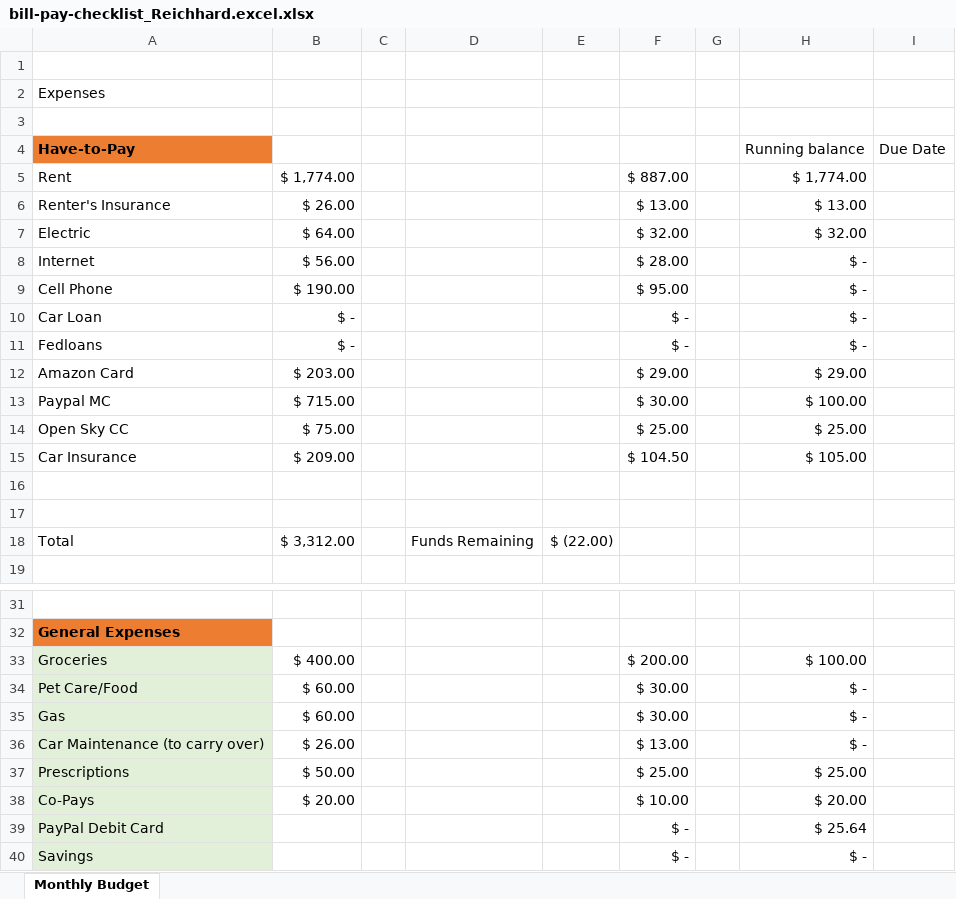
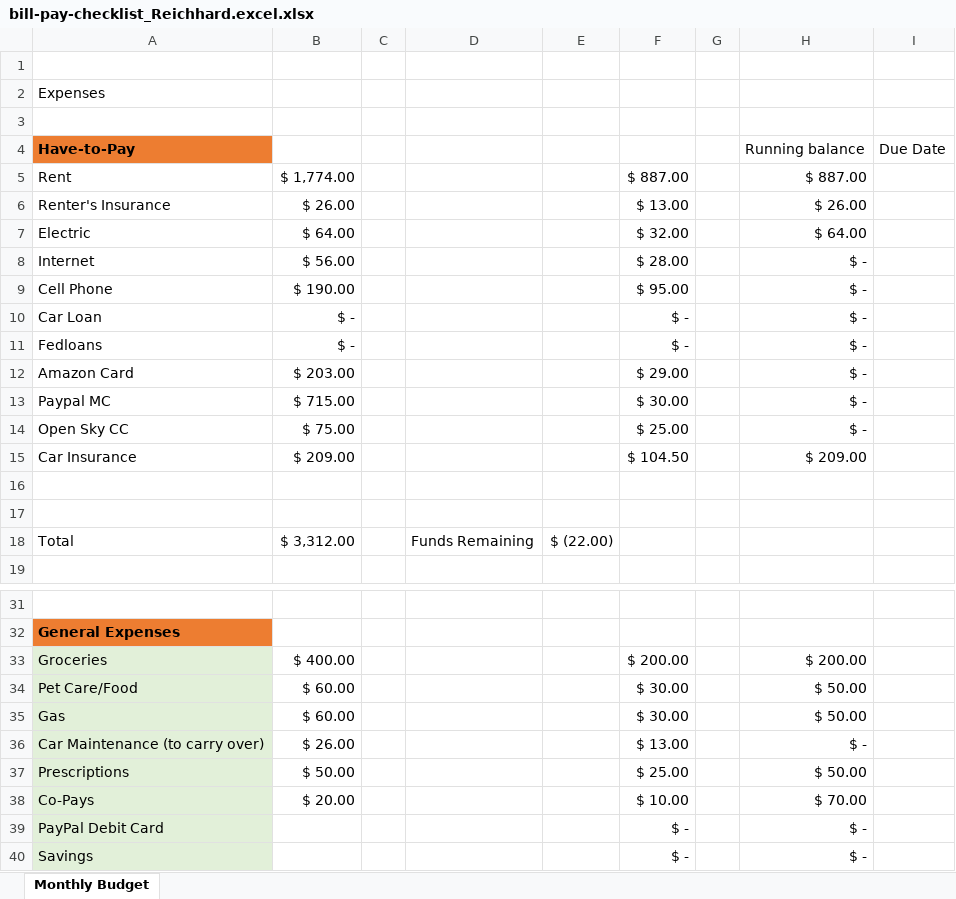
Before and after one commit to rreichhard/hello-world, an Excel workbook: bill-pay-checklist_Reichhard.excel.xlsx, sheet Monthly Budget, drawn as a sheet; only a part is shown, gaps mark what is left out; values as stored, in another font and other column widths than the file's, no borders; the diff covers the shown part only; the diff names each change by its address in the sheet, - before the commit and + after, or states it on an @@ line.

Commit message:
updating file with new numbers for Feb 2023

```diff
--- a/bill-pay-checklist_Reichhard.excel.xlsx (sheet Monthly Budget)
+++ b/bill-pay-checklist_Reichhard.excel.xlsx (sheet Monthly Budget)
-H5: $ 1,774.00
+H5: $ 887.00
-H6: $ 13.00
+H6: $ 26.00
-H7: $ 32.00
+H7: $ 64.00
-H12: $ 29.00
+H12: $ -
-H13: $ 100.00
+H13: $ -
-H14: $ 25.00
+H14: $ -
-H15: $ 105.00
+H15: $ 209.00
-H33: $ 100.00
+H33: $ 200.00
-H34:H35: $ -
+H34:H35: $ 50.00
-H37: $ 25.00
+H37: $ 50.00
-H38: $ 20.00
+H38: $ 70.00
-H39: $ 25.64
+H39: $ -
```
Also changed, not shown: 3 edited cells elsewhere in this sheet.
